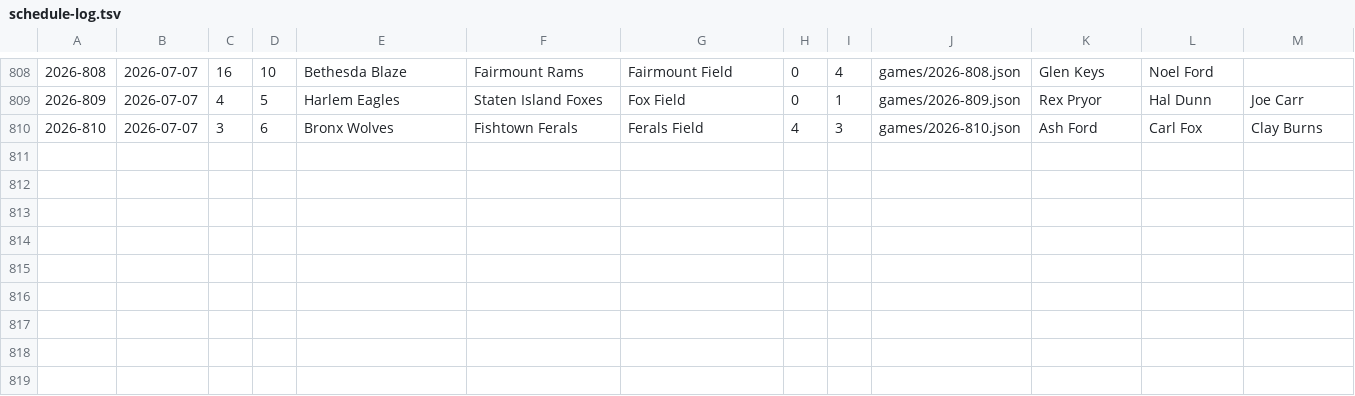
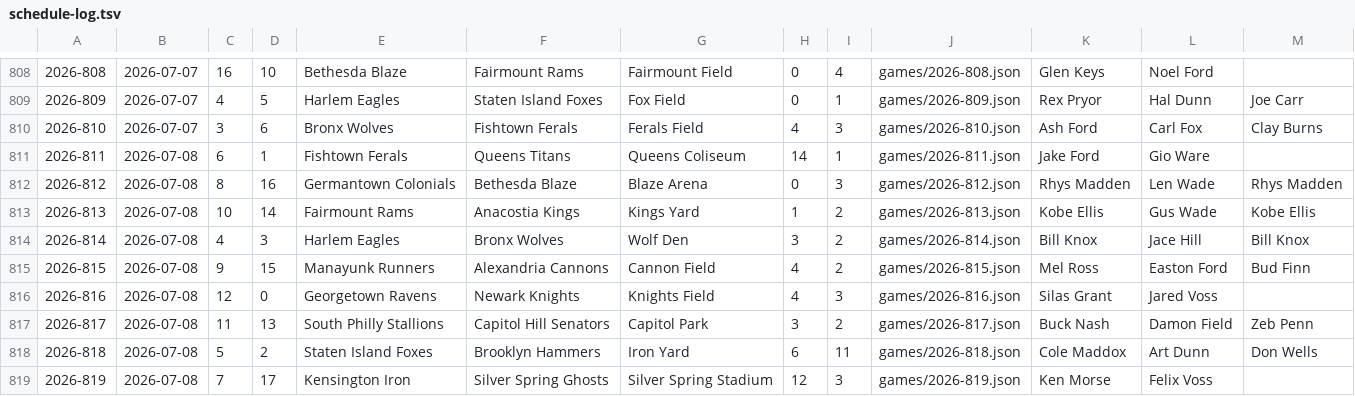
Before and after one commit to Jojicoder/Jojistats-app, a TSV file: public/jbl/seasons/2026/schedule-log.tsv, drawn as a sheet; only a part is shown, gaps mark what is left out.

```diff
--- a/public/jbl/seasons/2026/schedule-log.tsv
+++ b/public/jbl/seasons/2026/schedule-log.tsv
@@ -810 +810,10 @@
 2026-810	2026-07-07	3	6	Bronx Wolves	Fishtown Ferals	Ferals Field	4	3	games/2026-810.json	Ash Ford	Carl Fox	Clay Burns
+2026-811	2026-07-08	6	1	Fishtown Ferals	Queens Titans	Queens Coliseum	14	1	games/2026-811.json	Jake Ford	Gio Ware	
+2026-812	2026-07-08	8	16	Germantown Colonials	Bethesda Blaze	Blaze Arena	0	3	games/2026-812.json	Rhys Madden	Len Wade	Rhys Madden
+2026-813	2026-07-08	10	14	Fairmount Rams	Anacostia Kings	Kings Yard	1	2	games/2026-813.json	Kobe Ellis	Gus Wade	Kobe Ellis
+2026-814	2026-07-08	4	3	Harlem Eagles	Bronx Wolves	Wolf Den	3	2	games/2026-814.json	Bill Knox	Jace Hill	Bill Knox
+2026-815	2026-07-08	9	15	Manayunk Runners	Alexandria Cannons	Cannon Field	4	2	games/2026-815.json	Mel Ross	Easton Ford	Bud Finn
+2026-816	2026-07-08	12	0	Georgetown Ravens	Newark Knights	Knights Field	4	3	games/2026-816.json	Silas Grant	Jared Voss	
+2026-817	2026-07-08	11	13	South Philly Stallions	Capitol Hill Senators	Capitol Park	3	2	games/2026-817.json	Buck Nash	Damon Field	Zeb Penn
+2026-818	2026-07-08	5	2	Staten Island Foxes	Brooklyn Hammers	Iron Yard	6	11	games/2026-818.json	Cole Maddox	Art Dunn	Don Wells
+2026-819	2026-07-08	7	17	Kensington Iron	Silver Spring Ghosts	Silver Spring Stadium	12	3	games/2026-819.json	Ken Morse	Felix Voss	
```
Also changed, not shown: 11 other files.
